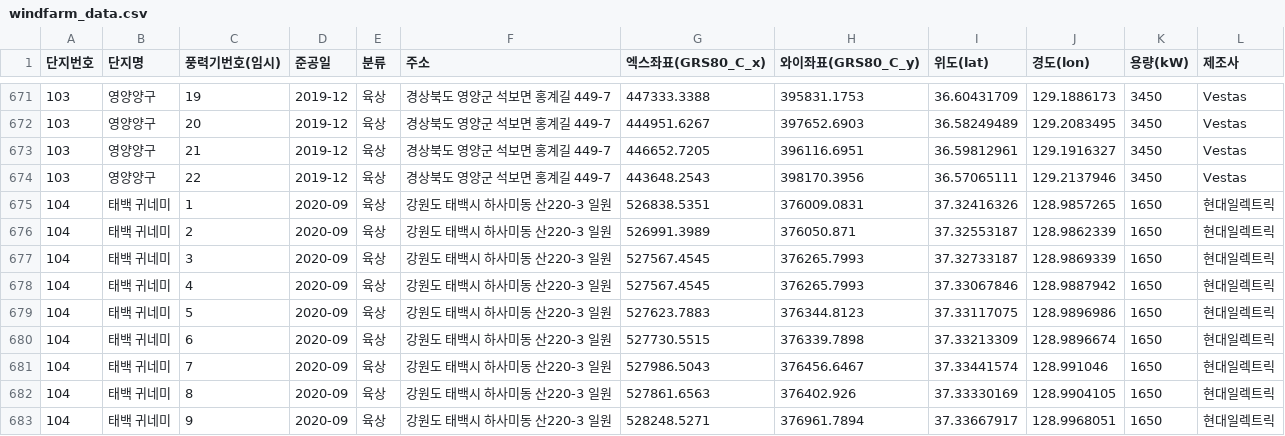
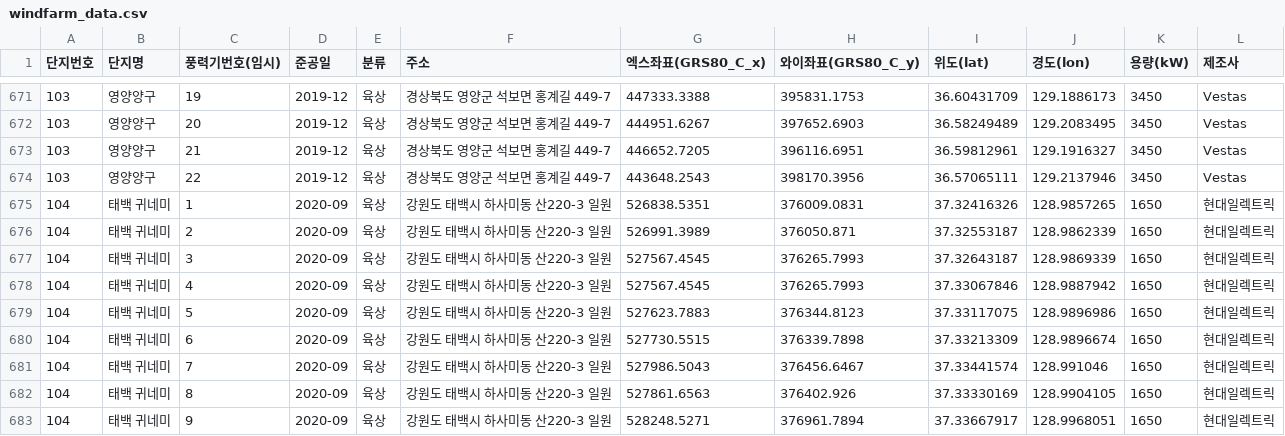
Before and after one commit to Jang1117/wind, a CSV file: windfarm_data.csv, drawn as a sheet; only a part is shown, gaps mark what is left out.

Commit message:
Update windfarm_data.csv

```diff
--- a/windfarm_data.csv
+++ b/windfarm_data.csv
@@ -676,3 +676,3 @@
 104,태백 귀네미,2,2020-09,육상,강원도 태백시 하사미동 산220-3 일원,526991.3989,376050.871,37.32553187,128.9862339,1650,현대일렉트릭
-104,태백 귀네미,3,2020-09,육상,강원도 태백시 하사미동 산220-3 일원,527567.4545,376265.7993,37.32733187,128.9869339,1650,현대일렉트릭
+104,태백 귀네미,3,2020-09,육상,강원도 태백시 하사미동 산220-3 일원,527567.4545,376265.7993,37.32643187,128.9869339,1650,현대일렉트릭
 104,태백 귀네미,4,2020-09,육상,강원도 태백시 하사미동 산220-3 일원,527567.4545,376265.7993,37.33067846,128.9887942,1650,현대일렉트릭
```
